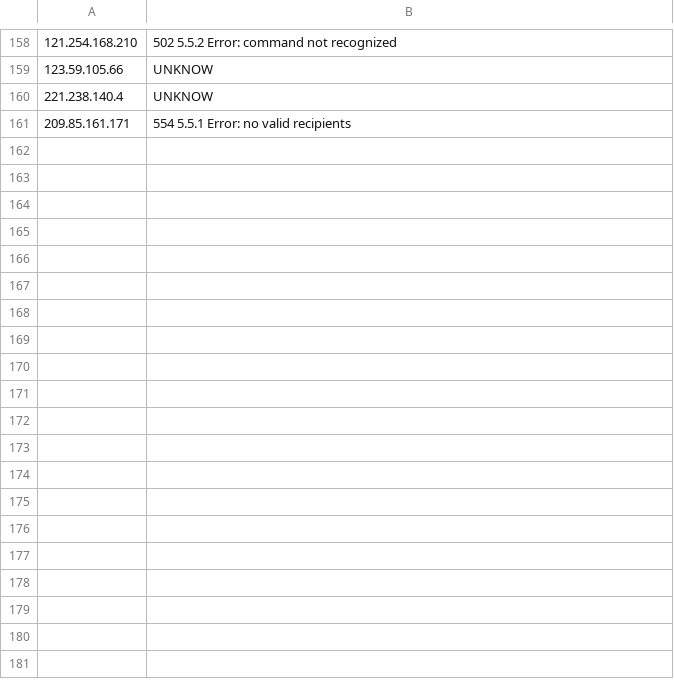
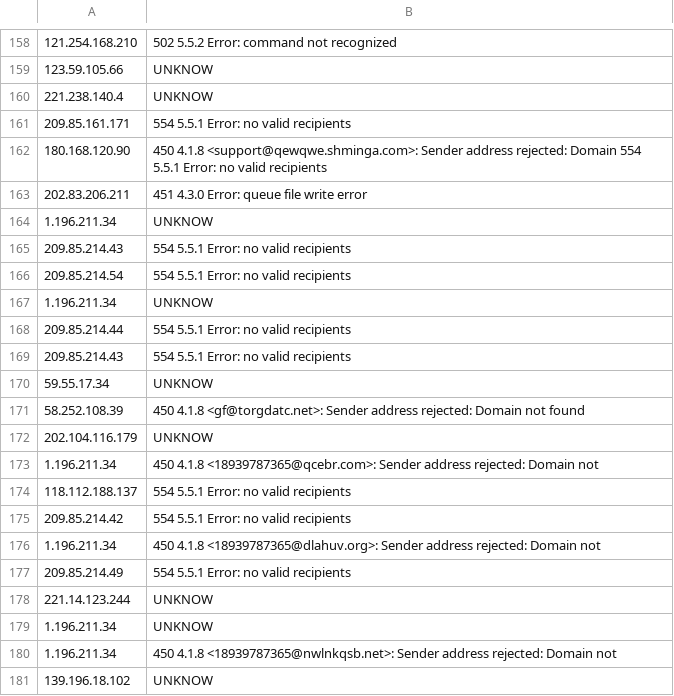
Before and after one commit to p9s/spam_ip_address_list, a TSV file: 2017-01-11.tsv, drawn as a sheet; only a part is shown, gaps mark what is left out; the diff covers the shown part only.

```diff
--- a/2017-01-11.tsv
+++ b/2017-01-11.tsv
@@ -161 +161,21 @@
 209.85.161.171	554 5.5.1 Error: no valid recipients
+180.168.120.90	450 4.1.8 <support@qewqwe.shminga.com>: Sender address rejected: Domain 554 5.5.1 Error: no valid recipients
+202.83.206.211	451 4.3.0 Error: queue file write error
+1.196.211.34	UNKNOW
+209.85.214.43	554 5.5.1 Error: no valid recipients
+209.85.214.54	554 5.5.1 Error: no valid recipients
+1.196.211.34	UNKNOW
+209.85.214.44	554 5.5.1 Error: no valid recipients
+209.85.214.43	554 5.5.1 Error: no valid recipients
+59.55.17.34	UNKNOW
+58.252.108.39	450 4.1.8 <gf@torgdatc.net>: Sender address rejected: Domain not found
+202.104.116.179	UNKNOW
+1.196.211.34	450 4.1.8 <18939787365@qcebr.com>: Sender address rejected: Domain not
+118.112.188.137	554 5.5.1 Error: no valid recipients
+209.85.214.42	554 5.5.1 Error: no valid recipients
+1.196.211.34	450 4.1.8 <18939787365@dlahuv.org>: Sender address rejected: Domain not
+209.85.214.49	554 5.5.1 Error: no valid recipients
+221.14.123.244	UNKNOW
+1.196.211.34	UNKNOW
+1.196.211.34	450 4.1.8 <18939787365@nwlnkqsb.net>: Sender address rejected: Domain not
+139.196.18.102	UNKNOW
```
Also changed, not shown: 33 added rows elsewhere in this file, 1 other file.
